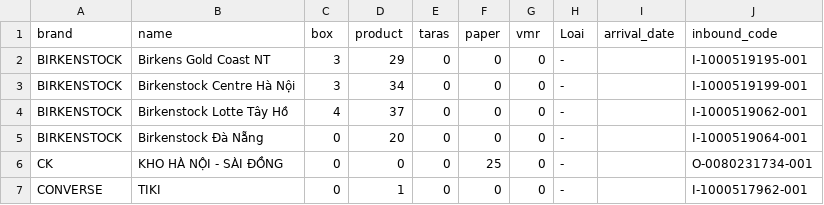
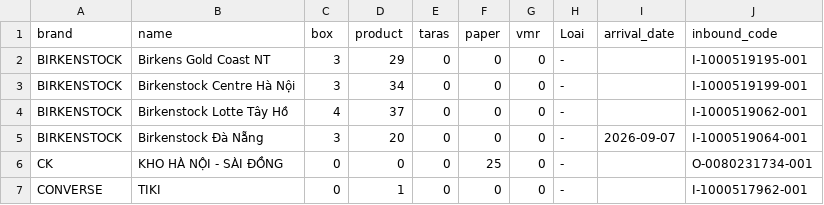
Before and after one commit to thuanmaison113-boop/newinbound, a CSV file: source.csv, drawn as a sheet.

Commit message:
Update data 2026-09-07 16:11

```diff
--- a/source.csv
+++ b/source.csv
@@ -4,3 +4,3 @@ BIRKENSTOCK,Birkenstock Centre Hà Nội,3,34,0,0,0,-,,I-1000519199-001
 BIRKENSTOCK,Birkenstock Lotte Tây Hồ,4,37,0,0,0,-,,I-1000519062-001
-BIRKENSTOCK,Birkenstock Đà Nẵng,0,20,0,0,0,-,,I-1000519064-001
+BIRKENSTOCK,Birkenstock Đà Nẵng,3,20,0,0,0,-,2026-09-07,I-1000519064-001
 CK,KHO HÀ NỘI - SÀI ĐỒNG,0,0,0,25,0,-,,O-0080231734-001
```
